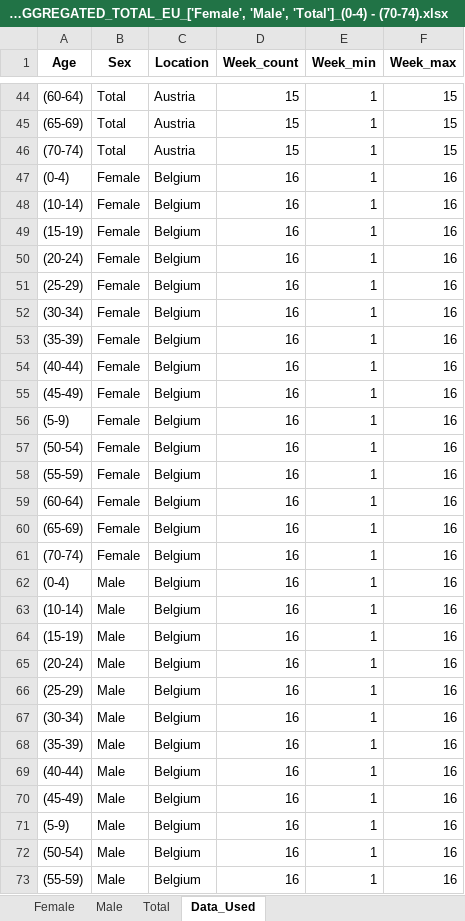
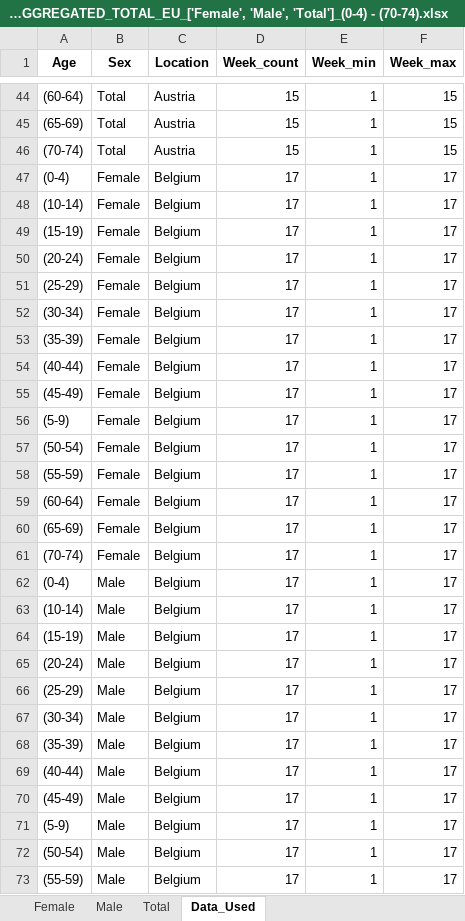
Before and after one commit to Mlad-en/COV-BG, an Excel workbook: data_output/Excess Mortality/Countries/2021/2021_AGE_AGGREGATED_TOTAL_EU_['Female', 'Male', 'Total']_(0-4) - (70-74).xlsx, sheet Data_Used, drawn as a sheet; only a part is shown, gaps mark what is left out; values as stored, in another font and other column widths than the file's, no borders; the diff covers the shown part only; the diff names each change by its address in the sheet, - before the commit and + after, or states it on an @@ line.

```diff
--- a/data_output/Excess Mortality/Countries/2021/2021_AGE_AGGREGATED_TOTAL_EU_['Female', 'Male', 'Total']_(0-4) - (70-74).xlsx (sheet Data_Used)
+++ b/data_output/Excess Mortality/Countries/2021/2021_AGE_AGGREGATED_TOTAL_EU_['Female', 'Male', 'Total']_(0-4) - (70-74).xlsx (sheet Data_Used)
-D47:D73 (Week_count): 16
+D47:D73 (Week_count): 17
-F47:F73 (Week_max): 16
+F47:F73 (Week_max): 17
```
Also changed, not shown: 7 removed rows and 396 edited cells elsewhere in this sheet, sheet Total, sheet Male, sheet Female, data_output/Excess Mortality/Countries/2021/2021_AGE_AGGREGATED_TOTAL_EU_['Female', 'Male', 'Total']_(0-4) - (75-79).xlsx, data_output/Excess Mortality/Countries/2021/2021_AGE_AGGREGATED_TOTAL_EU_['Female', 'Male', 'Total']_(40-44) - (60-64).xlsx, 55 other files.
